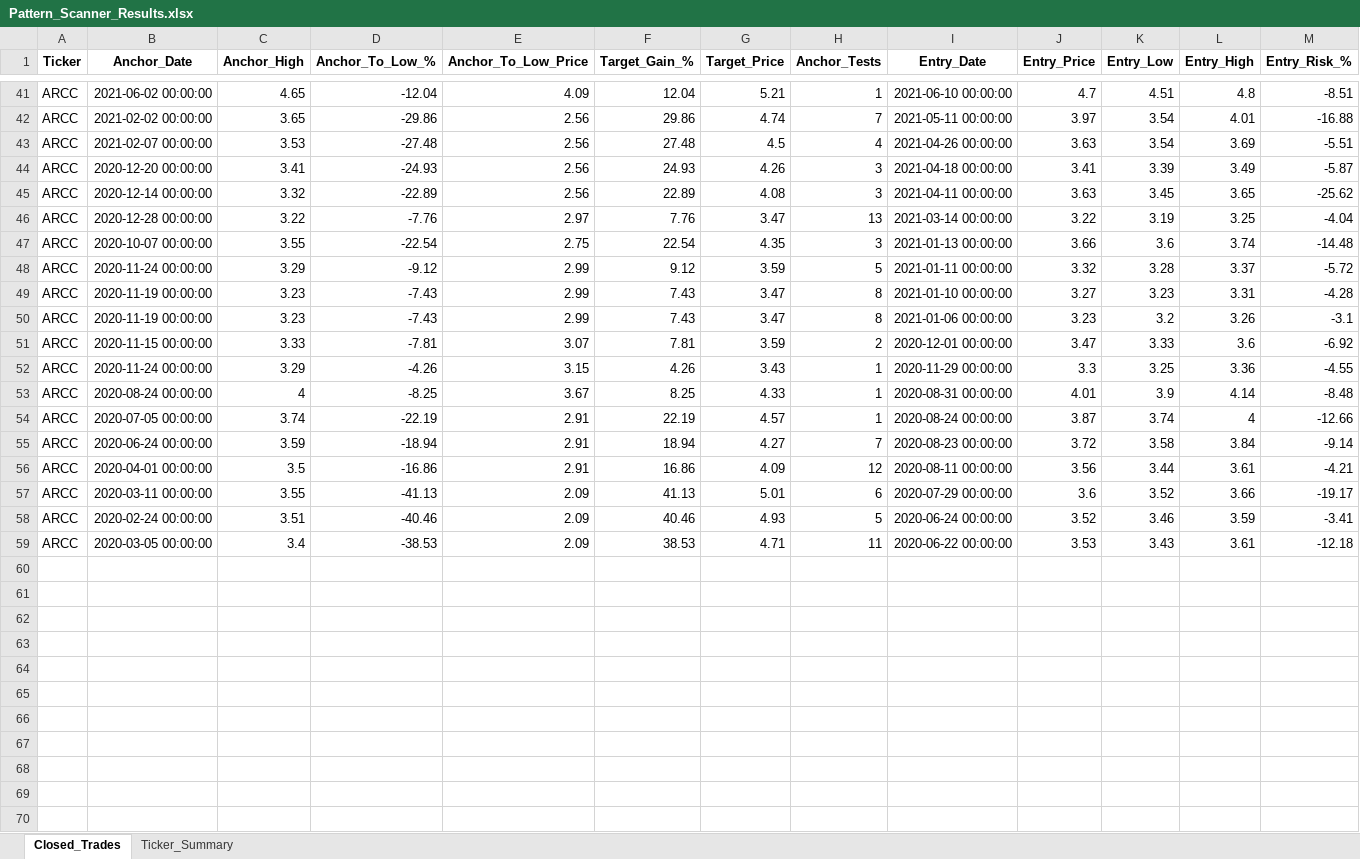
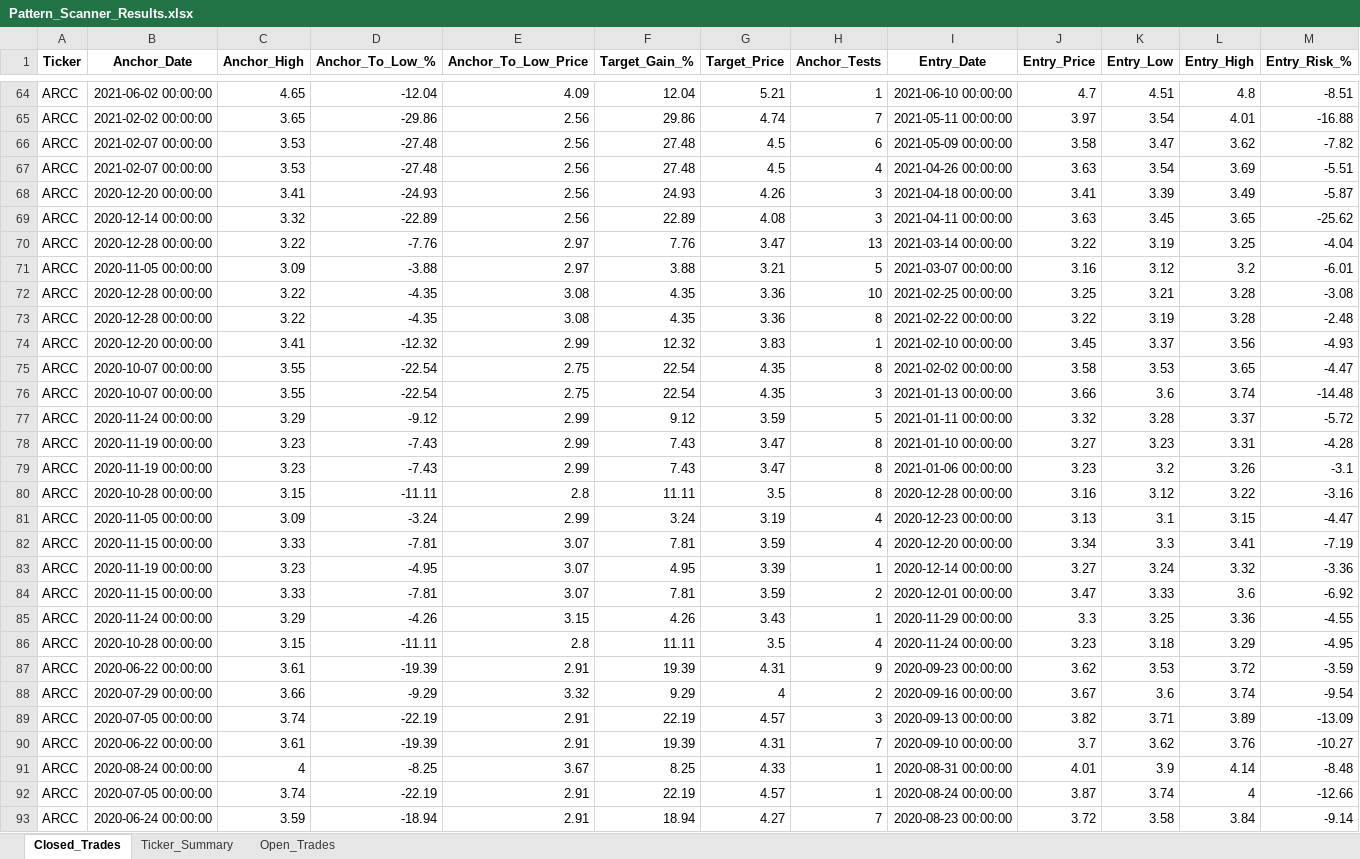
Before and after one commit to vancedmazen-art/stock_dashboard, an Excel workbook: Pattern_Scanner_Results.xlsx, sheet Closed_Trades, drawn as a sheet; only a part is shown, gaps mark what is left out; the shorter side is filled out with more unchanged rows; values as stored, in another font and other column widths than the file's, no borders; rows hold the shown columns only; the diff covers the shown part only; the diff names each change by its address in the sheet, - before the commit and + after, or states it on an @@ line.

Commit message:
Update Pattern_Scanner_Results.xlsx 2026-07-28 17:53:33.931896

```diff
--- a/Pattern_Scanner_Results.xlsx (sheet Closed_Trades)
+++ b/Pattern_Scanner_Results.xlsx (sheet Closed_Trades)
+sheet tab: Open_Trades
+row 66: ARCC | 2021-02-07 00:00:00 | 3.53 | -27.48 | 2.56 | 27.48 | 4.5 | 6 | 2021-05-09 00:00:00 | 3.58 | 3.47 | 3.62 | -7.82
+row 71: ARCC | 2020-11-05 00:00:00 | 3.09 | -3.88 | 2.97 | 3.88 | 3.21 | 5 | 2021-03-07 00:00:00 | 3.16 | 3.12 | 3.2 | -6.01
+row 72: ARCC | 2020-12-28 00:00:00 | 3.22 | -4.35 | 3.08 | 4.35 | 3.36 | 10 | 2021-02-25 00:00:00 | 3.25 | 3.21 | 3.28 | -3.08
+row 73: ARCC | 2020-12-28 00:00:00 | 3.22 | -4.35 | 3.08 | 4.35 | 3.36 | 8 | 2021-02-22 00:00:00 | 3.22 | 3.19 | 3.28 | -2.48
+row 74: ARCC | 2020-12-20 00:00:00 | 3.41 | -12.32 | 2.99 | 12.32 | 3.83 | 1 | 2021-02-10 00:00:00 | 3.45 | 3.37 | 3.56 | -4.93
+row 75: ARCC | 2020-10-07 00:00:00 | 3.55 | -22.54 | 2.75 | 22.54 | 4.35 | 8 | 2021-02-02 00:00:00 | 3.58 | 3.53 | 3.65 | -4.47
+row 80: ARCC | 2020-10-28 00:00:00 | 3.15 | -11.11 | 2.8 | 11.11 | 3.5 | 8 | 2020-12-28 00:00:00 | 3.16 | 3.12 | 3.22 | -3.16
+row 81: ARCC | 2020-11-05 00:00:00 | 3.09 | -3.24 | 2.99 | 3.24 | 3.19 | 4 | 2020-12-23 00:00:00 | 3.13 | 3.1 | 3.15 | -4.47
+row 82: ARCC | 2020-11-15 00:00:00 | 3.33 | -7.81 | 3.07 | 7.81 | 3.59 | 4 | 2020-12-20 00:00:00 | 3.34 | 3.3 | 3.41 | -7.19
+row 83: ARCC | 2020-11-19 00:00:00 | 3.23 | -4.95 | 3.07 | 4.95 | 3.39 | 1 | 2020-12-14 00:00:00 | 3.27 | 3.24 | 3.32 | -3.36
+row 86: ARCC | 2020-10-28 00:00:00 | 3.15 | -11.11 | 2.8 | 11.11 | 3.5 | 4 | 2020-11-24 00:00:00 | 3.23 | 3.18 | 3.29 | -4.95
+row 87: ARCC | 2020-06-22 00:00:00 | 3.61 | -19.39 | 2.91 | 19.39 | 4.31 | 9 | 2020-09-23 00:00:00 | 3.62 | 3.53 | 3.72 | -3.59
+row 88: ARCC | 2020-07-29 00:00:00 | 3.66 | -9.29 | 3.32 | 9.29 | 4 | 2 | 2020-09-16 00:00:00 | 3.67 | 3.6 | 3.74 | -9.54
+row 89: ARCC | 2020-07-05 00:00:00 | 3.74 | -22.19 | 2.91 | 22.19 | 4.57 | 3 | 2020-09-13 00:00:00 | 3.82 | 3.71 | 3.89 | -13.09
+row 90: ARCC | 2020-06-22 00:00:00 | 3.61 | -19.39 | 2.91 | 19.39 | 4.31 | 7 | 2020-09-10 00:00:00 | 3.7 | 3.62 | 3.76 | -10.27
```
Also changed, not shown: 32 added rows elsewhere in this sheet, sheet Ticker_Summary.
